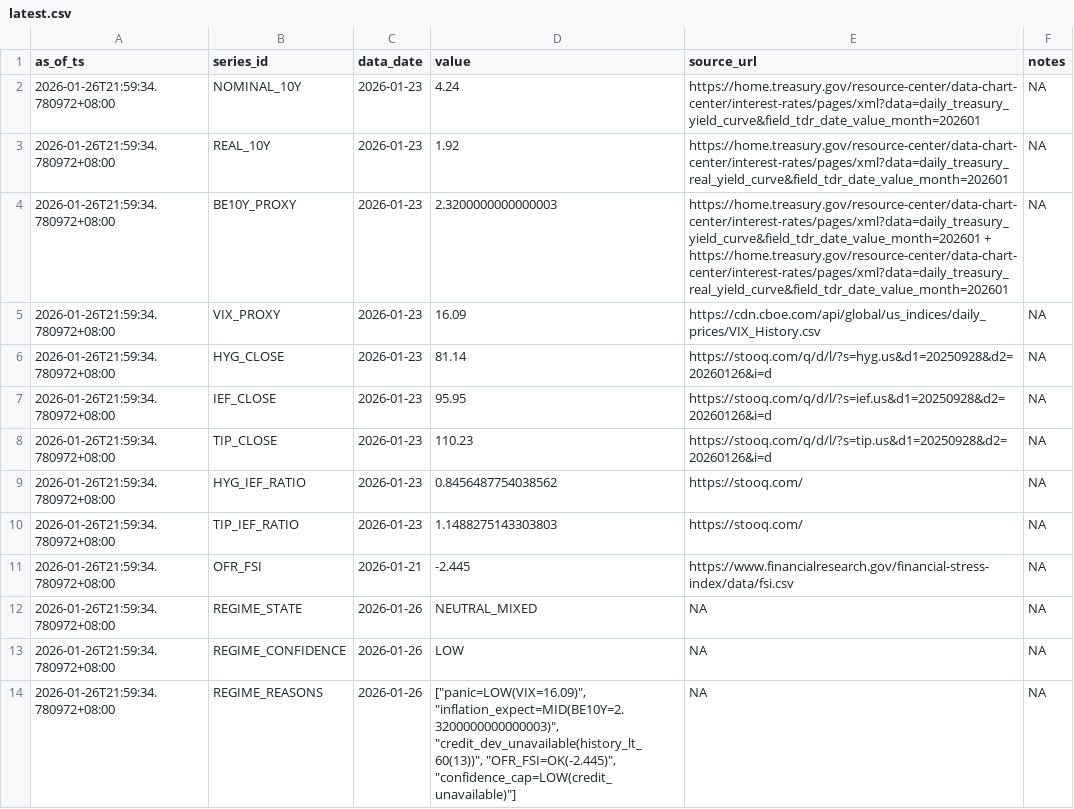
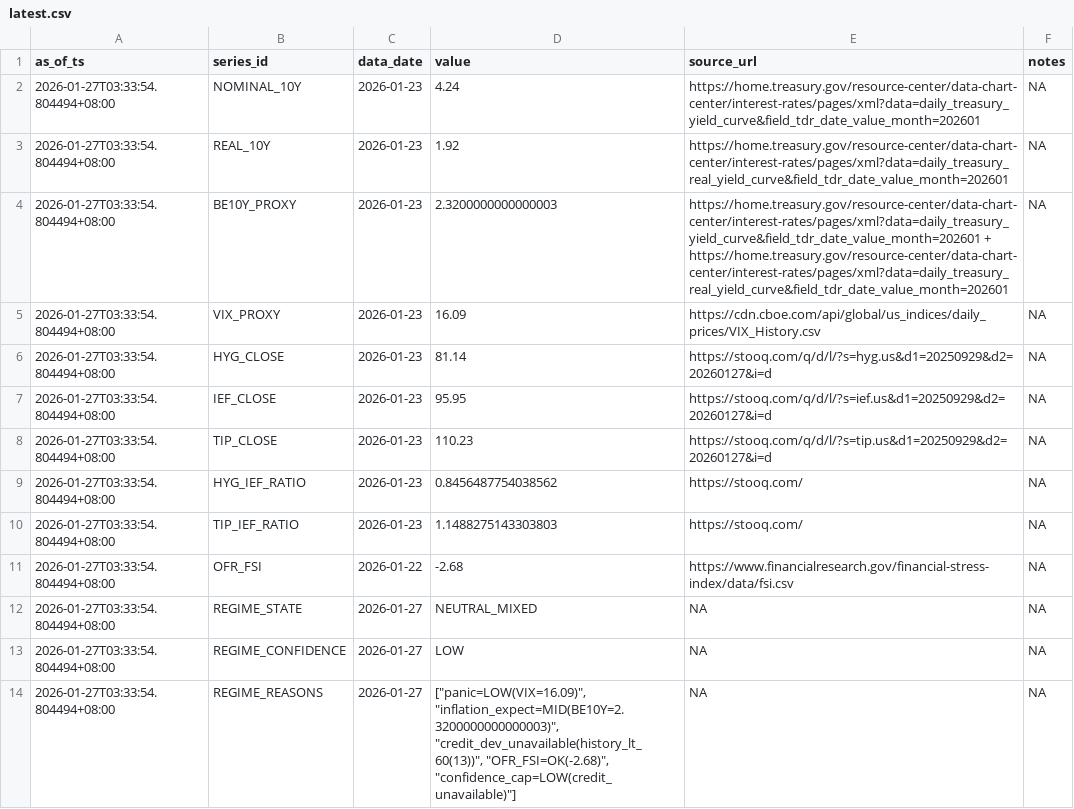
Before and after one commit to Joseph-Chou911/fred-cache, a CSV file: regime_state_cache/latest.csv, drawn as a sheet.

```diff
--- a/regime_state_cache/latest.csv
+++ b/regime_state_cache/latest.csv
@@ -1,14 +1,14 @@
 as_of_ts,series_id,data_date,value,source_url,notes
-2026-01-26T21:59:34.780972+08:00,NOMINAL_10Y,2026-01-23,4.24,https://home.treasury.gov/resource-center/data-chart-center/interest-rates/pages/xml?data=daily_treasury_yield_curve&field_tdr_date_value_month=202601,NA
-2026-01-26T21:59:34.780972+08:00,REAL_10Y,2026-01-23,1.92,https://home.treasury.gov/resource-center/data-chart-center/interest-rates/pages/xml?data=daily_treasury_real_yield_curve&field_tdr_date_value_month=202601,NA
-2026-01-26T21:59:34.780972+08:00,BE10Y_PROXY,2026-01-23,2.3200000000000003,https://home.treasury.gov/resource-center/data-chart-center/interest-rates/pages/xml?data=daily_treasury_yield_curve&field_tdr_date_value_month=202601 + https://home.treasury.gov/resource-center/data-chart-center/interest-rates/pages/xml?data=daily_treasury_real_yield_curve&field_tdr_date_value_month=202601,NA
-2026-01-26T21:59:34.780972+08:00,VIX_PROXY,2026-01-23,16.09,https://cdn.cboe.com/api/global/us_indices/daily_prices/VIX_History.csv,NA
-2026-01-26T21:59:34.780972+08:00,HYG_CLOSE,2026-01-23,81.14,https://stooq.com/q/d/l/?s=hyg.us&d1=20250928&d2=20260126&i=d,NA
-2026-01-26T21:59:34.780972+08:00,IEF_CLOSE,2026-01-23,95.95,https://stooq.com/q/d/l/?s=ief.us&d1=20250928&d2=20260126&i=d,NA
-2026-01-26T21:59:34.780972+08:00,TIP_CLOSE,2026-01-23,110.23,https://stooq.com/q/d/l/?s=tip.us&d1=20250928&d2=20260126&i=d,NA
-2026-01-26T21:59:34.780972+08:00,HYG_IEF_RATIO,2026-01-23,0.8456487754038562,https://stooq.com/,NA
-2026-01-26T21:59:34.780972+08:00,TIP_IEF_RATIO,2026-01-23,1.1488275143303803,https://stooq.com/,NA
-2026-01-26T21:59:34.780972+08:00,OFR_FSI,2026-01-21,-2.445,https://www.financialresearch.gov/financial-stress-index/data/fsi.csv,NA
-2026-01-26T21:59:34.780972+08:00,REGIME_STATE,2026-01-26,NEUTRAL_MIXED,NA,NA
-2026-01-26T21:59:34.780972+08:00,REGIME_CONFIDENCE,2026-01-26,LOW,NA,NA
-2026-01-26T21:59:34.780972+08:00,REGIME_REASONS,2026-01-26,"[""panic=LOW(VIX=16.09)"", ""inflation_expect=MID(BE10Y=2.3200000000000003)"", ""credit_dev_unavailable(history_lt_60(13))"", ""OFR_FSI=OK(-2.445)"", ""confidence_cap=LOW(credit_unavailable)""]",NA,NA
+2026-01-27T03:33:54.804494+08:00,NOMINAL_10Y,2026-01-23,4.24,https://home.treasury.gov/resource-center/data-chart-center/interest-rates/pages/xml?data=daily_treasury_yield_curve&field_tdr_date_value_month=202601,NA
+2026-01-27T03:33:54.804494+08:00,REAL_10Y,2026-01-23,1.92,https://home.treasury.gov/resource-center/data-chart-center/interest-rates/pages/xml?data=daily_treasury_real_yield_curve&field_tdr_date_value_month=202601,NA
+2026-01-27T03:33:54.804494+08:00,BE10Y_PROXY,2026-01-23,2.3200000000000003,https://home.treasury.gov/resource-center/data-chart-center/interest-rates/pages/xml?data=daily_treasury_yield_curve&field_tdr_date_value_month=202601 + https://home.treasury.gov/resource-center/data-chart-center/interest-rates/pages/xml?data=daily_treasury_real_yield_curve&field_tdr_date_value_month=202601,NA
+2026-01-27T03:33:54.804494+08:00,VIX_PROXY,2026-01-23,16.09,https://cdn.cboe.com/api/global/us_indices/daily_prices/VIX_History.csv,NA
+2026-01-27T03:33:54.804494+08:00,HYG_CLOSE,2026-01-23,81.14,https://stooq.com/q/d/l/?s=hyg.us&d1=20250929&d2=20260127&i=d,NA
+2026-01-27T03:33:54.804494+08:00,IEF_CLOSE,2026-01-23,95.95,https://stooq.com/q/d/l/?s=ief.us&d1=20250929&d2=20260127&i=d,NA
+2026-01-27T03:33:54.804494+08:00,TIP_CLOSE,2026-01-23,110.23,https://stooq.com/q/d/l/?s=tip.us&d1=20250929&d2=20260127&i=d,NA
+2026-01-27T03:33:54.804494+08:00,HYG_IEF_RATIO,2026-01-23,0.8456487754038562,https://stooq.com/,NA
+2026-01-27T03:33:54.804494+08:00,TIP_IEF_RATIO,2026-01-23,1.1488275143303803,https://stooq.com/,NA
+2026-01-27T03:33:54.804494+08:00,OFR_FSI,2026-01-22,-2.68,https://www.financialresearch.gov/financial-stress-index/data/fsi.csv,NA
+2026-01-27T03:33:54.804494+08:00,REGIME_STATE,2026-01-27,NEUTRAL_MIXED,NA,NA
+2026-01-27T03:33:54.804494+08:00,REGIME_CONFIDENCE,2026-01-27,LOW,NA,NA
+2026-01-27T03:33:54.804494+08:00,REGIME_REASONS,2026-01-27,"[""panic=LOW(VIX=16.09)"", ""inflation_expect=MID(BE10Y=2.3200000000000003)"", ""credit_dev_unavailable(history_lt_60(13))"", ""OFR_FSI=OK(-2.68)"", ""confidence_cap=LOW(credit_unavailable)""]",NA,NA
```
Also changed, not shown: 2 other files.
